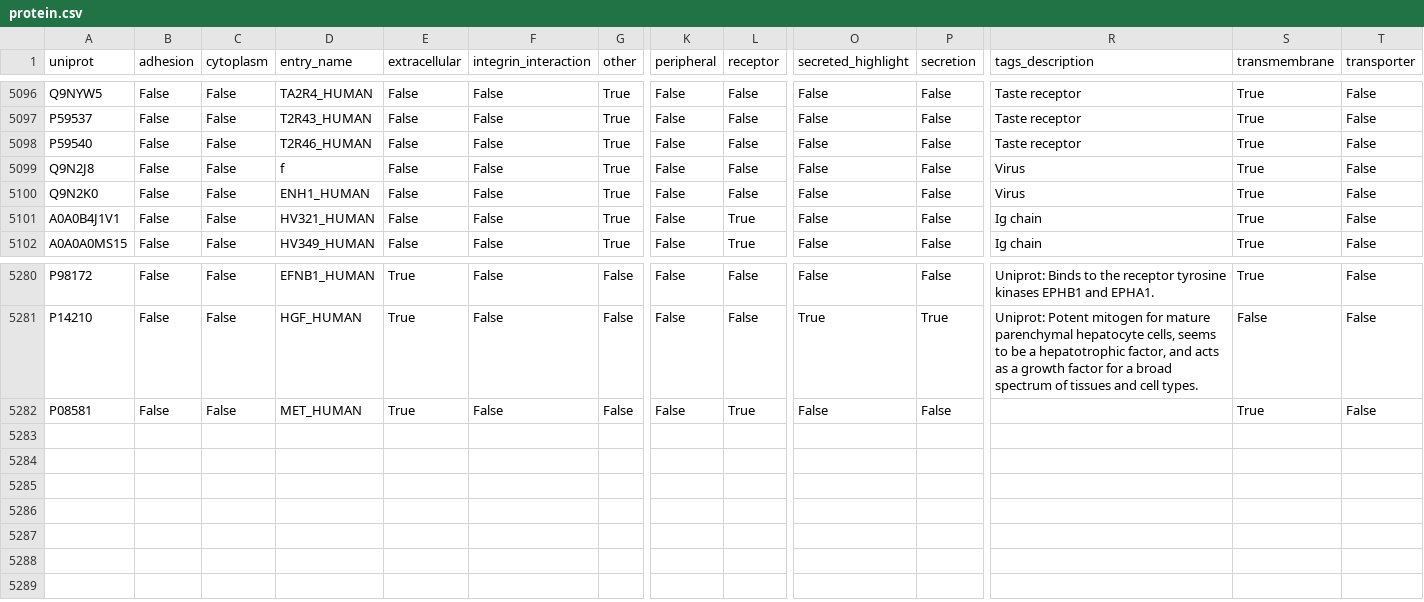
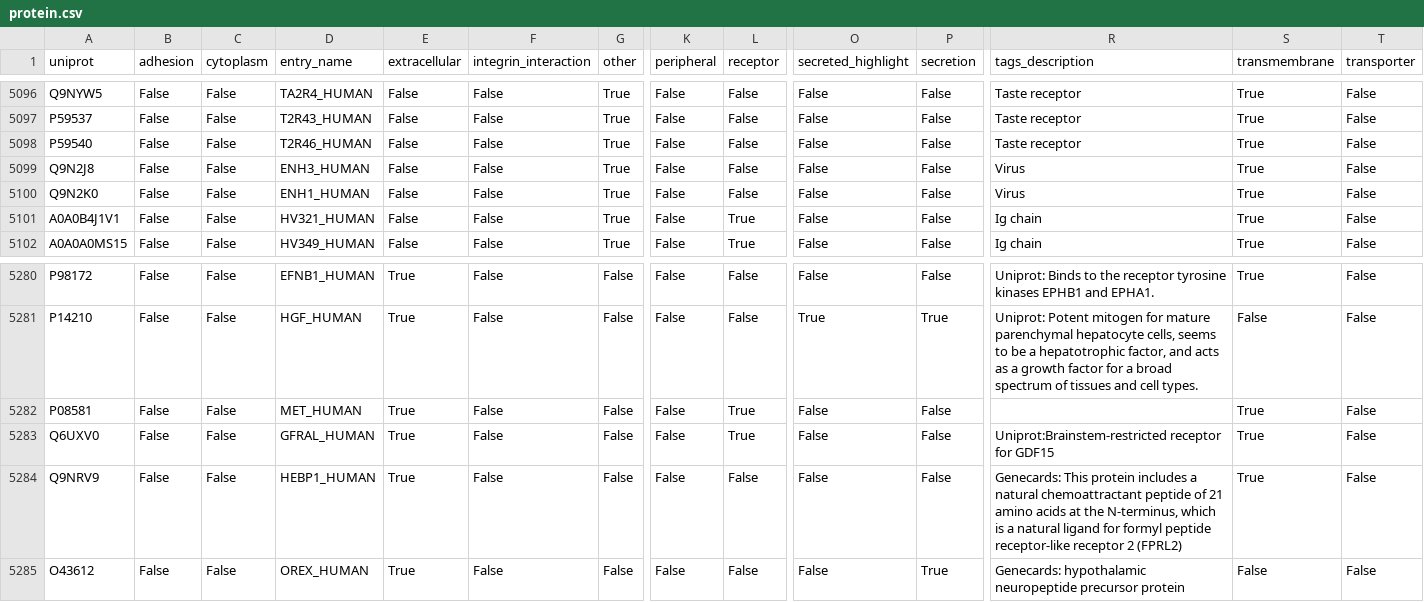
Before and after one commit to Teichlab/cellphonedb, a CSV file: cellphonedb/core/data/protein.csv, drawn as a sheet; only a part is shown, gaps mark what is left out; rows hold the shown columns only; the diff names each change by its address in the sheet, - before the commit and + after, or states it on an @@ line.

Commit message:
updated with 20-06-2018 gene/interactions/proteins lits

```diff
--- a/cellphonedb/core/data/protein.csv
+++ b/cellphonedb/core/data/protein.csv
-D5099 (entry_name): f
+D5099 (entry_name): ENH3_HUMAN
+row 5283: Q6UXV0 | False | False | GFRAL_HUMAN | True | False | False | False | True | False | False | Uniprot:Brainstem-restricted receptor for GDF15 | True | False
+row 5284: Q9NRV9 | False | False | HEBP1_HUMAN | True | False | False | False | False | False | False | Genecards: This protein includes a natural chemoattractant peptide of 21 amino acids at the N-terminus, which is a natural ligand for formyl peptide receptor-like receptor 2 (FPRL2) | True | False
+row 5285: O43612 | False | False | OREX_HUMAN | True | False | False | False | False | False | True | Genecards: hypothalamic neuropeptide precursor protein | False | False
```
Also changed, not shown: cellphonedb/core/data/interaction.csv, 2 other files.
